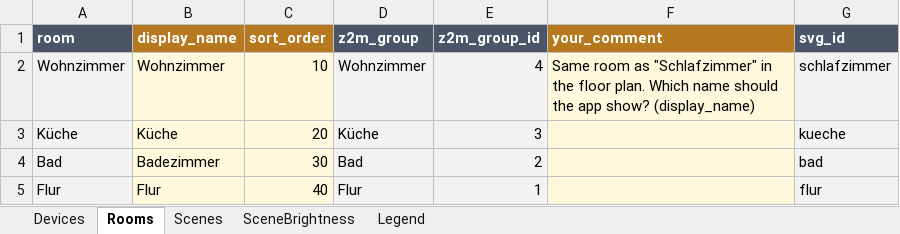
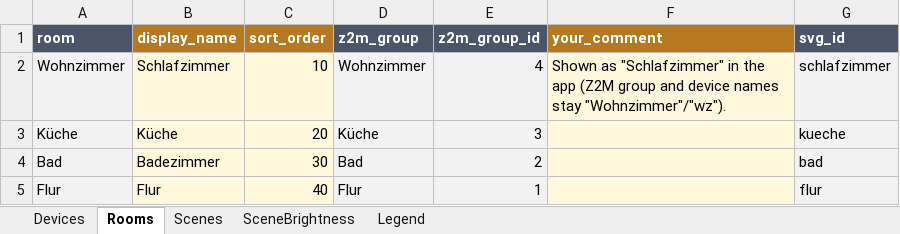
Before and after one commit to maqar424/Kolja-Smarthome, an Excel workbook: docs/devices.xlsx, sheet Rooms, drawn as a sheet; values as stored, in another font and other column widths than the file's, no borders; the diff names each change by its address in the sheet, - before the commit and + after, or states it on an @@ line.

```diff
--- a/docs/devices.xlsx (sheet Rooms)
+++ b/docs/devices.xlsx (sheet Rooms)
-B2 (display_name): Wohnzimmer
+B2 (display_name): Schlafzimmer
-F2 (your_comment): Same room as "Schlafzimmer" in the floor plan. Which name should the app show? (display_name)
+F2 (your_comment): Shown as "Schlafzimmer" in the app (Z2M group and device names stay "Wohnzimmer"/"wz").
```
Also changed, not shown: sheet Devices, 2 other files.
